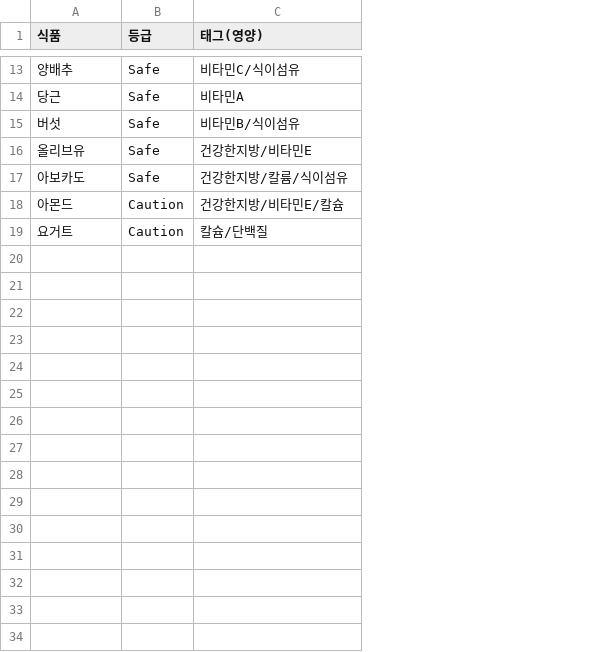
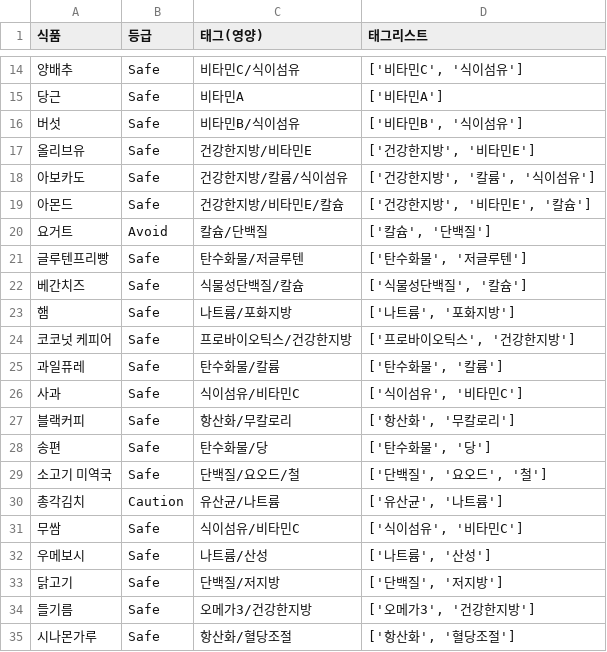
Before and after one commit to Young9207/sensitive-meal-app, a CSV file: food_db.csv, drawn as a sheet; only a part is shown, gaps mark what is left out; addresses are those after the commit; the diff covers the shown part only; the diff names each change by its address in the sheet, - before the commit and + after, or states it on an @@ line.

Commit message:
Update food_db.csv

```diff
--- a/food_db.csv
+++ b/food_db.csv
+column D (태그리스트), rows 14-20: ['비타민C', '식이섬유'] | ['비타민A'] | ['비타민B', '식이섬유'] | ['건강한지방', '비타민E'] | ['건강한지방', '칼륨', '식이섬유'] | ['건강한지방', '비타민E', '칼슘'] | ['칼슘', '단백질']
-B19 (등급): Caution
+B19 (등급): Safe
-B20 (등급): Caution
+B20 (등급): Avoid
+row 21: 글루텐프리빵 | Safe | 탄수화물/저글루텐 | ['탄수화물', '저글루텐']
+row 22: 베간치즈 | Safe | 식물성단백질/칼슘 | ['식물성단백질', '칼슘']
+row 23: 햄 | Safe | 나트륨/포화지방 | ['나트륨', '포화지방']
+row 24: 코코넛 케피어 | Safe | 프로바이오틱스/건강한지방 | ['프로바이오틱스', '건강한지방']
+row 25: 과일퓨레 | Safe | 탄수화물/칼륨 | ['탄수화물', '칼륨']
+row 26: 사과 | Safe | 식이섬유/비타민C | ['식이섬유', '비타민C']
+row 27: 블랙커피 | Safe | 항산화/무칼로리 | ['항산화', '무칼로리']
+row 28: 송편 | Safe | 탄수화물/당 | ['탄수화물', '당']
+row 29: 소고기 미역국 | Safe | 단백질/요오드/철 | ['단백질', '요오드', '철']
+row 30: 총각김치 | Caution | 유산균/나트륨 | ['유산균', '나트륨']
+row 31: 무쌈 | Safe | 식이섬유/비타민C | ['식이섬유', '비타민C']
+row 32: 우메보시 | Safe | 나트륨/산성 | ['나트륨', '산성']
+row 33: 닭고기 | Safe | 단백질/저지방 | ['단백질', '저지방']
+row 34: 들기름 | Safe | 오메가3/건강한지방 | ['오메가3', '건강한지방']
+row 35: 시나몬가루 | Safe | 항산화/혈당조절 | ['항산화', '혈당조절']
```
Also changed, not shown: 2 added rows, 1 removed row and 3 edited cells elsewhere in this file.
